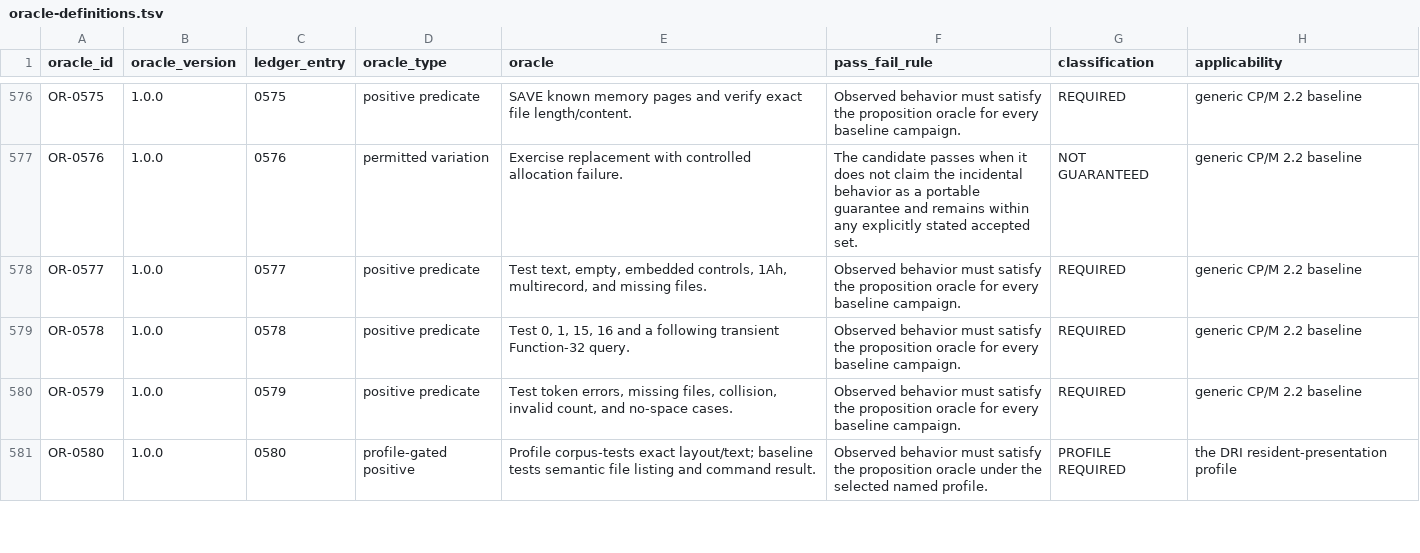
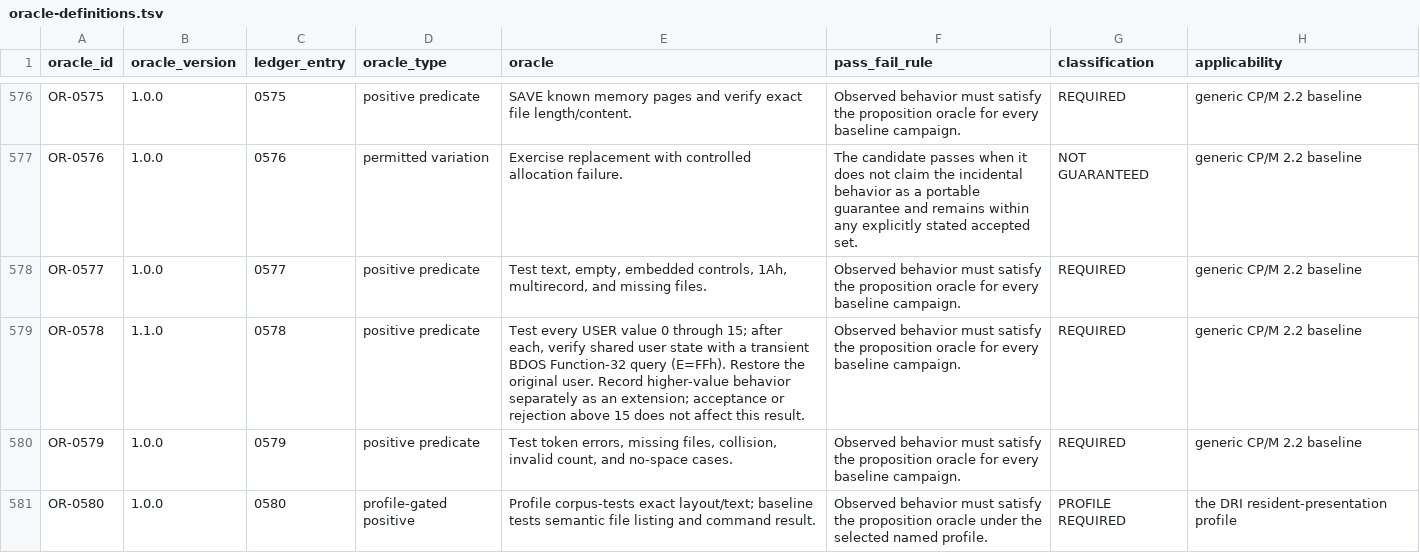
Before and after one commit to CPMArchives/cpm-2.2-compatibility-suite, a TSV file: docs/conformance/tables/oracle-definitions.tsv, drawn as a sheet; only a part is shown, gaps mark what is left out.

```diff
--- a/docs/conformance/tables/oracle-definitions.tsv
+++ b/docs/conformance/tables/oracle-definitions.tsv
@@ -578,3 +578,3 @@ OR-0576	1.0.0	0576	permitted variation	Exercise replacement with controlled allo
 OR-0577	1.0.0	0577	positive predicate	Test text, empty, embedded controls, 1Ah, multirecord, and missing files.	Observed behavior must satisfy the proposition oracle for every baseline campaign.	REQUIRED	generic CP/M 2.2 baseline
-OR-0578	1.0.0	0578	positive predicate	Test 0, 1, 15, 16 and a following transient Function-32 query.	Observed behavior must satisfy the proposition oracle for every baseline campaign.	REQUIRED	generic CP/M 2.2 baseline
+OR-0578	1.1.0	0578	positive predicate	Test every USER value 0 through 15; after each, verify shared user state with a transient BDOS Function-32 query (E=FFh). Restore the original user. Record higher-value behavior separately as an extension; acceptance or rejection above 15 does not affect this result.	Observed behavior must satisfy the proposition oracle for every baseline campaign.	REQUIRED	generic CP/M 2.2 baseline
 OR-0579	1.0.0	0579	positive predicate	Test token errors, missing files, collision, invalid count, and no-space cases.	Observed behavior must satisfy the proposition oracle for every baseline campaign.	REQUIRED	generic CP/M 2.2 baseline
```
Also changed, not shown: docs/conformance/tables/conformance-framework-matrix.tsv, suite/archive/dev-versions/MANIFEST.tsv, 35 other files.
